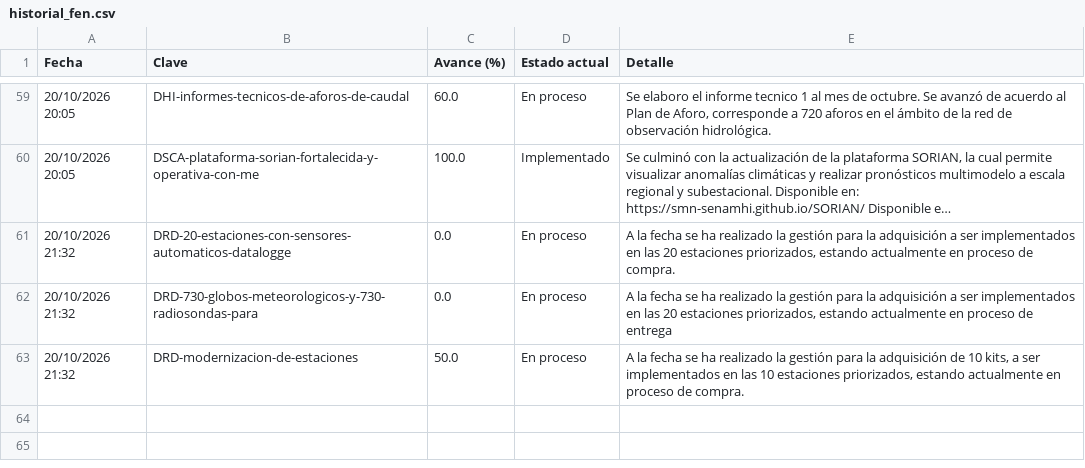
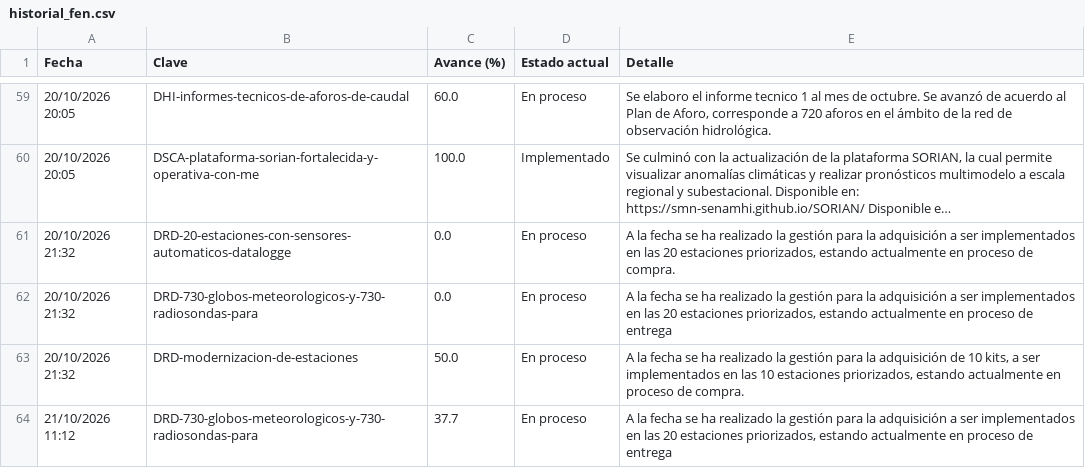
Before and after one commit to andresffigueroaa-blip/seguimiento-100dias-senamhi, a CSV file: datos/historial_fen.csv, drawn as a sheet; only a part is shown, gaps mark what is left out; long unchanged cells end in …; the diff names each change by its address in the sheet, - before the commit and + after, or states it on an @@ line.

```diff
--- a/datos/historial_fen.csv
+++ b/datos/historial_fen.csv
+row 64: 21/10/2026 11:12 | DRD-730-globos-meteorologicos-y-730-radiosondas-para | 37.7 | En proceso | A la fecha se ha realizado la gestión para la adquisición a ser implementados en las 20 estaciones priorizados, estando actualmente en proceso de entrega
```
